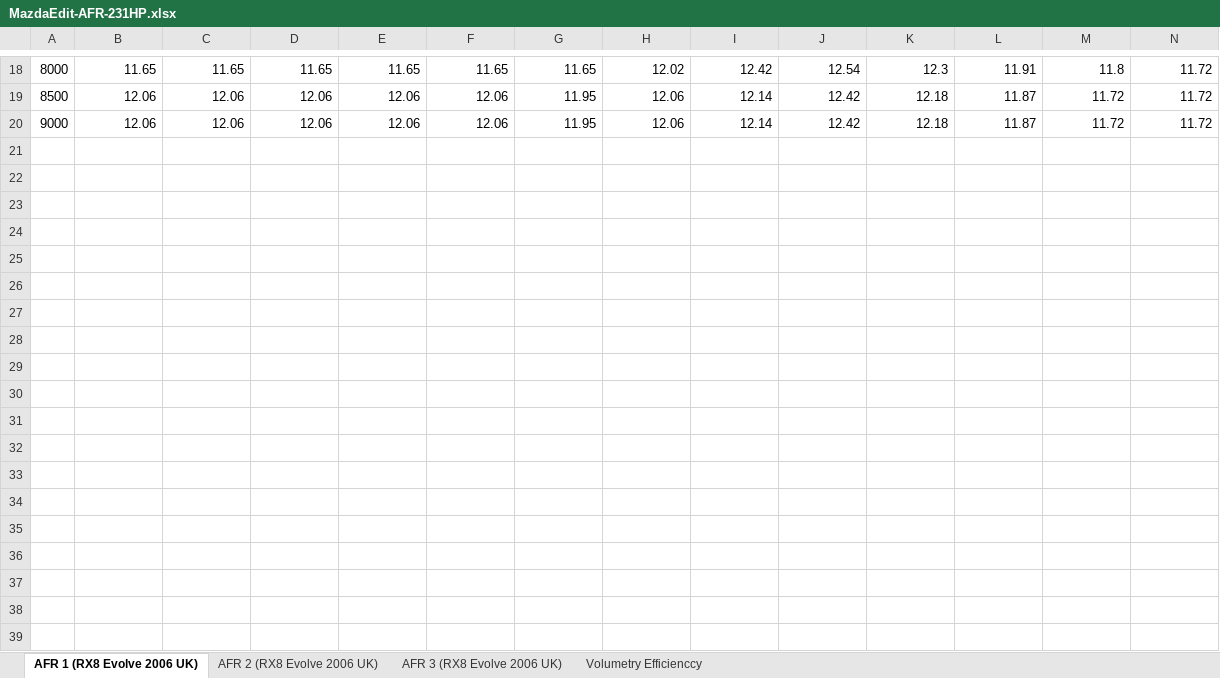
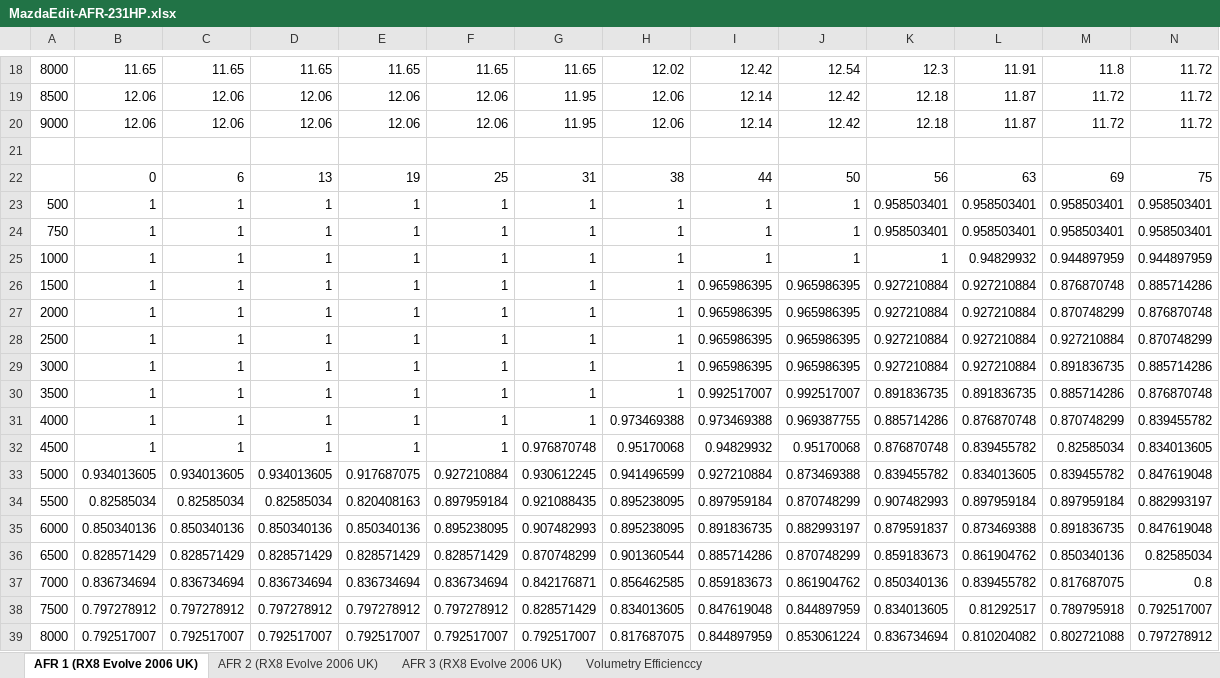
Before and after one commit to xcorbel/RX8-E85-Vtune, an Excel workbook: AFR-Tables/MazdaEdit-AFR-231HP.xlsx, sheet AFR 1 (RX8 Evolve 2006 UK), drawn as a sheet; only a part is shown, gaps mark what is left out; values as stored, in another font and other column widths than the file's, no borders; charts and pictures not drawn; rows hold the shown columns only; the diff covers the shown part only; the diff names each change by its address in the sheet, - before the commit and + after, or states it on an @@ line.

```diff
--- a/AFR-Tables/MazdaEdit-AFR-231HP.xlsx (sheet AFR 1 (RX8 Evolve 2006 UK))
+++ b/AFR-Tables/MazdaEdit-AFR-231HP.xlsx (sheet AFR 1 (RX8 Evolve 2006 UK))
+row 21: (empty)
+row 22:  | 0 | 6 | 13 | 19 | 25 | 31 | 38 | 44 | 50 | 56 | 63 | 69 | 75
+row 23: 500 | 1 | 1 | 1 | 1 | 1 | 1 | 1 | 1 | 1 | 0.958503401 | 0.958503401 | 0.958503401 | 0.958503401
+row 24: 750 | 1 | 1 | 1 | 1 | 1 | 1 | 1 | 1 | 1 | 0.958503401 | 0.958503401 | 0.958503401 | 0.958503401
+row 25: 1000 | 1 | 1 | 1 | 1 | 1 | 1 | 1 | 1 | 1 | 1 | 0.94829932 | 0.944897959 | 0.944897959
+row 26: 1500 | 1 | 1 | 1 | 1 | 1 | 1 | 1 | 0.965986395 | 0.965986395 | 0.927210884 | 0.927210884 | 0.876870748 | 0.885714286
+row 27: 2000 | 1 | 1 | 1 | 1 | 1 | 1 | 1 | 0.965986395 | 0.965986395 | 0.927210884 | 0.927210884 | 0.870748299 | 0.876870748
+row 28: 2500 | 1 | 1 | 1 | 1 | 1 | 1 | 1 | 0.965986395 | 0.965986395 | 0.927210884 | 0.927210884 | 0.927210884 | 0.870748299
+row 29: 3000 | 1 | 1 | 1 | 1 | 1 | 1 | 1 | 0.965986395 | 0.965986395 | 0.927210884 | 0.927210884 | 0.891836735 | 0.885714286
+row 30: 3500 | 1 | 1 | 1 | 1 | 1 | 1 | 1 | 0.992517007 | 0.992517007 | 0.891836735 | 0.891836735 | 0.885714286 | 0.876870748
+row 31: 4000 | 1 | 1 | 1 | 1 | 1 | 1 | 0.973469388 | 0.973469388 | 0.969387755 | 0.885714286 | 0.876870748 | 0.870748299 | 0.839455782
+row 32: 4500 | 1 | 1 | 1 | 1 | 1 | 0.976870748 | 0.95170068 | 0.94829932 | 0.95170068 | 0.876870748 | 0.839455782 | 0.82585034 | 0.834013605
+row 33: 5000 | 0.934013605 | 0.934013605 | 0.934013605 | 0.917687075 | 0.927210884 | 0.930612245 | 0.941496599 | 0.927210884 | 0.873469388 | 0.839455782 | 0.834013605 | 0.839455782 | 0.847619048
+row 34: 5500 | 0.82585034 | 0.82585034 | 0.82585034 | 0.820408163 | 0.897959184 | 0.921088435 | 0.895238095 | 0.897959184 | 0.870748299 | 0.907482993 | 0.897959184 | 0.897959184 | 0.882993197
+row 35: 6000 | 0.850340136 | 0.850340136 | 0.850340136 | 0.850340136 | 0.895238095 | 0.907482993 | 0.895238095 | 0.891836735 | 0.882993197 | 0.879591837 | 0.873469388 | 0.891836735 | 0.847619048
+row 36: 6500 | 0.828571429 | 0.828571429 | 0.828571429 | 0.828571429 | 0.828571429 | 0.870748299 | 0.901360544 | 0.885714286 | 0.870748299 | 0.859183673 | 0.861904762 | 0.850340136 | 0.82585034
+row 37: 7000 | 0.836734694 | 0.836734694 | 0.836734694 | 0.836734694 | 0.836734694 | 0.842176871 | 0.856462585 | 0.859183673 | 0.861904762 | 0.850340136 | 0.839455782 | 0.817687075 | 0.8
+row 38: 7500 | 0.797278912 | 0.797278912 | 0.797278912 | 0.797278912 | 0.797278912 | 0.828571429 | 0.834013605 | 0.847619048 | 0.844897959 | 0.834013605 | 0.81292517 | 0.789795918 | 0.792517007
+row 39: 8000 | 0.792517007 | 0.792517007 | 0.792517007 | 0.792517007 | 0.792517007 | 0.792517007 | 0.817687075 | 0.844897959 | 0.853061224 | 0.836734694 | 0.810204082 | 0.802721088 | 0.797278912
```
Also changed, not shown: 2 added rows elsewhere in this sheet, sheet AFR 2 (RX8 Evolve 2006 UK), sheet AFR 3 (RX8 Evolve 2006 UK), charts or pictures, AFR-Tables/JDM-AFR-231HP.xlsx, AFR-Tables/Versatune-AFR-231HP.xlsx, 9 other files.
